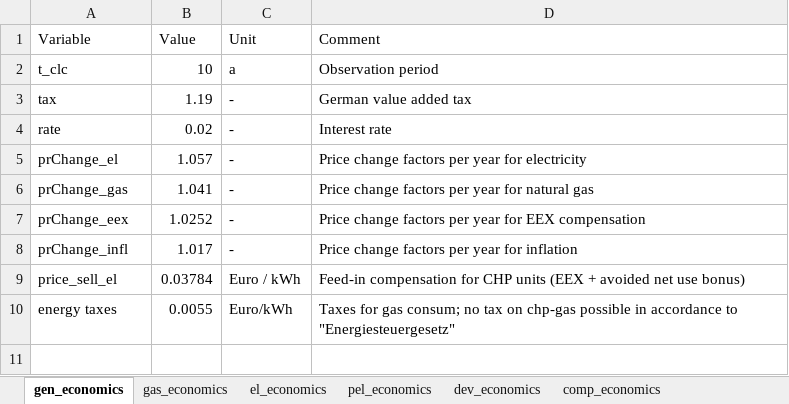
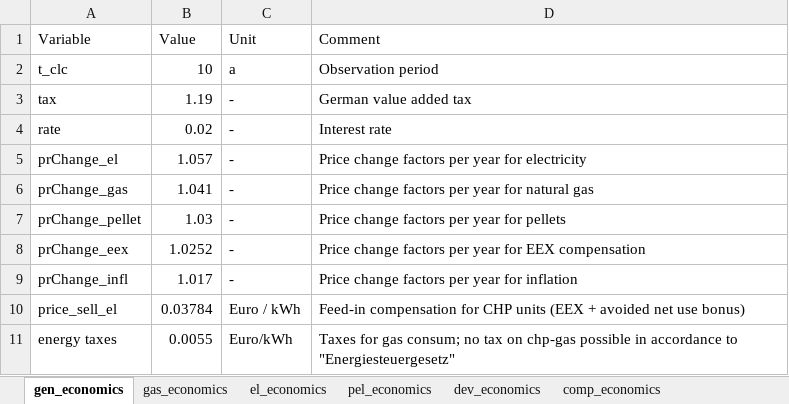
Before and after one commit to SeRemy/Subsidy-Optimization, an Excel workbook: raw_inputs/economics.xlsx, sheet gen_economics, drawn as a sheet; values as stored, in another font and other column widths than the file's, no borders; the diff names each change by its address in the sheet, - before the commit and + after, or states it on an @@ line.

```diff
--- a/raw_inputs/economics.xlsx (sheet gen_economics)
+++ b/raw_inputs/economics.xlsx (sheet gen_economics)
+row 7: prChange_pellet | 1.03 | - | Price change factors per year for pellets
```
Also changed, not shown: sheet further_parameters, 7 other files.
